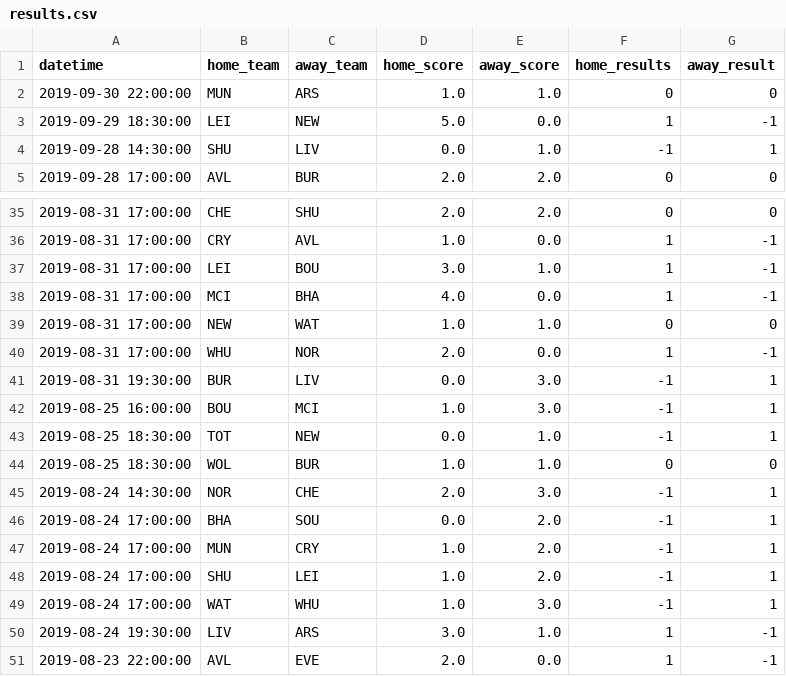
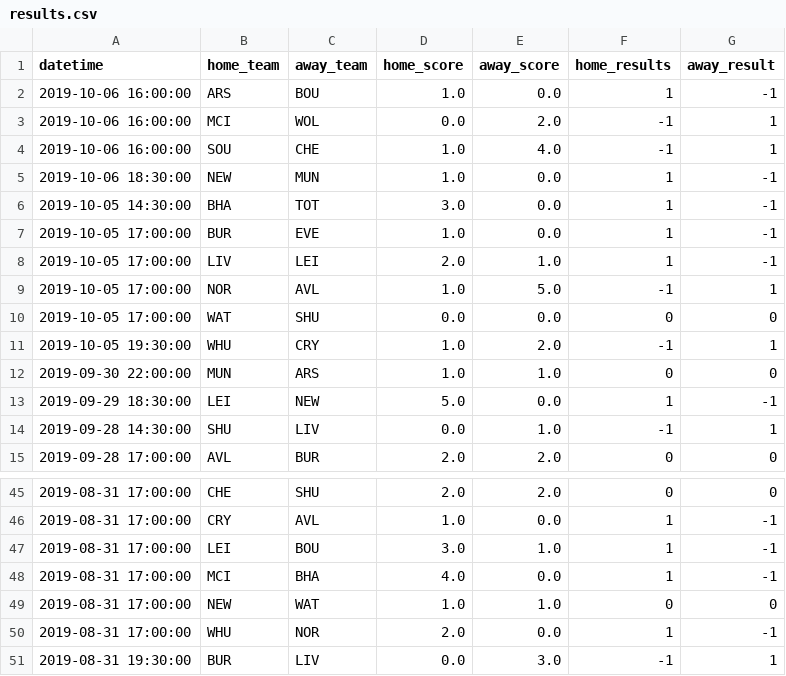
Before and after one commit to CharlesFrankum/FF_Team_Selector, a CSV file: src/data/Results/results.csv, drawn as a sheet; only a part is shown, gaps mark what is left out.

```diff
--- a/src/data/Results/results.csv
+++ b/src/data/Results/results.csv
@@ -1,2 +1,12 @@
 datetime,home_team,away_team,home_score,away_score,home_results,away_result
+2019-10-06 16:00:00,ARS,BOU,1.0,0.0,1,-1
+2019-10-06 16:00:00,MCI,WOL,0.0,2.0,-1,1
+2019-10-06 16:00:00,SOU,CHE,1.0,4.0,-1,1
+2019-10-06 18:30:00,NEW,MUN,1.0,0.0,1,-1
+2019-10-05 14:30:00,BHA,TOT,3.0,0.0,1,-1
+2019-10-05 17:00:00,BUR,EVE,1.0,0.0,1,-1
+2019-10-05 17:00:00,LIV,LEI,2.0,1.0,1,-1
+2019-10-05 17:00:00,NOR,AVL,1.0,5.0,-1,1
+2019-10-05 17:00:00,WAT,SHU,0.0,0.0,0,0
+2019-10-05 19:30:00,WHU,CRY,1.0,2.0,-1,1
 2019-09-30 22:00:00,MUN,ARS,1.0,1.0,0,0
@@ -41,11 +51 @@ datetime,home_team,away_team,home_score,away_score,home_results,away_result
 2019-08-31 19:30:00,BUR,LIV,0.0,3.0,-1,1
-2019-08-25 16:00:00,BOU,MCI,1.0,3.0,-1,1
-2019-08-25 18:30:00,TOT,NEW,0.0,1.0,-1,1
-2019-08-25 18:30:00,WOL,BUR,1.0,1.0,0,0
-2019-08-24 14:30:00,NOR,CHE,2.0,3.0,-1,1
-2019-08-24 17:00:00,BHA,SOU,0.0,2.0,-1,1
-2019-08-24 17:00:00,MUN,CRY,1.0,2.0,-1,1
-2019-08-24 17:00:00,SHU,LEI,1.0,2.0,-1,1
-2019-08-24 17:00:00,WAT,WHU,1.0,3.0,-1,1
-2019-08-24 19:30:00,LIV,ARS,3.0,1.0,1,-1
-2019-08-23 22:00:00,AVL,EVE,2.0,0.0,1,-1
```
Also changed, not shown: src/data/Table/table.csv, 8 other files.
